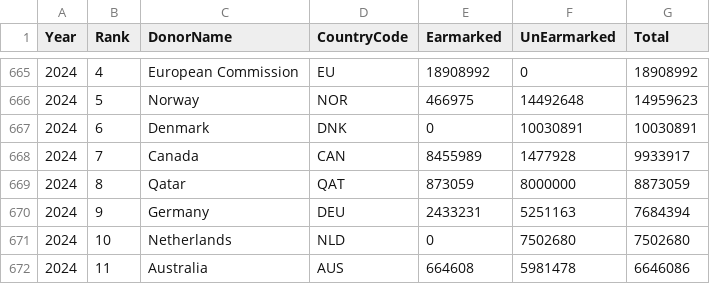
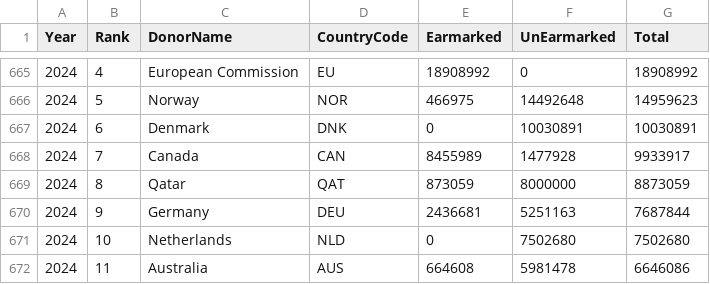
Before and after one commit to UN-OCHA/oct-donors-to-csv, a CSV file: data.csv, drawn as a sheet; only a part is shown, gaps mark what is left out.

```diff
--- a/data.csv
+++ b/data.csv
@@ -669,3 +669,3 @@
 2024,"8","Qatar","QAT","873059","8000000","8873059"
-2024,"9","Germany","DEU","2433231","5251163","7684394"
+2024,"9","Germany","DEU","2436681","5251163","7687844"
 2024,"10","Netherlands","NLD","0","7502680","7502680"
```
Also changed, not shown: 17 other files.
